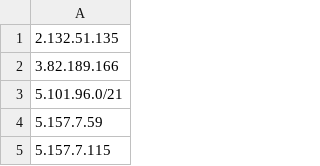
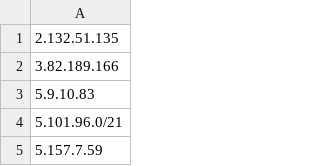
Before and after one commit to avidansternberg/project-blocklist, a CSV file: abusive-ips.v4.csv, drawn as a sheet; only a part is shown; the shorter side is filled out with more unchanged rows.

```diff
--- a/abusive-ips.v4.csv
+++ b/abusive-ips.v4.csv
@@ -2,2 +2,3 @@
 3.82.189.166
+5.9.10.83
 5.101.96.0/21
```
Also changed, not shown: scam.csv, 1 other file.
